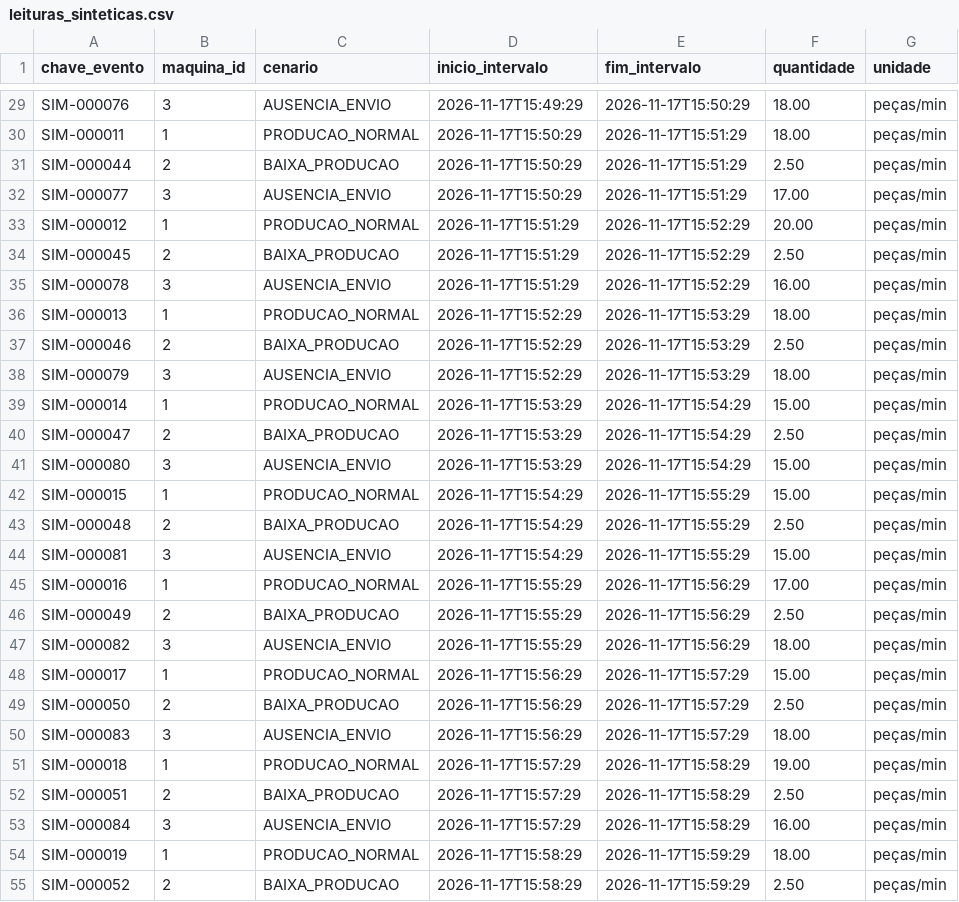
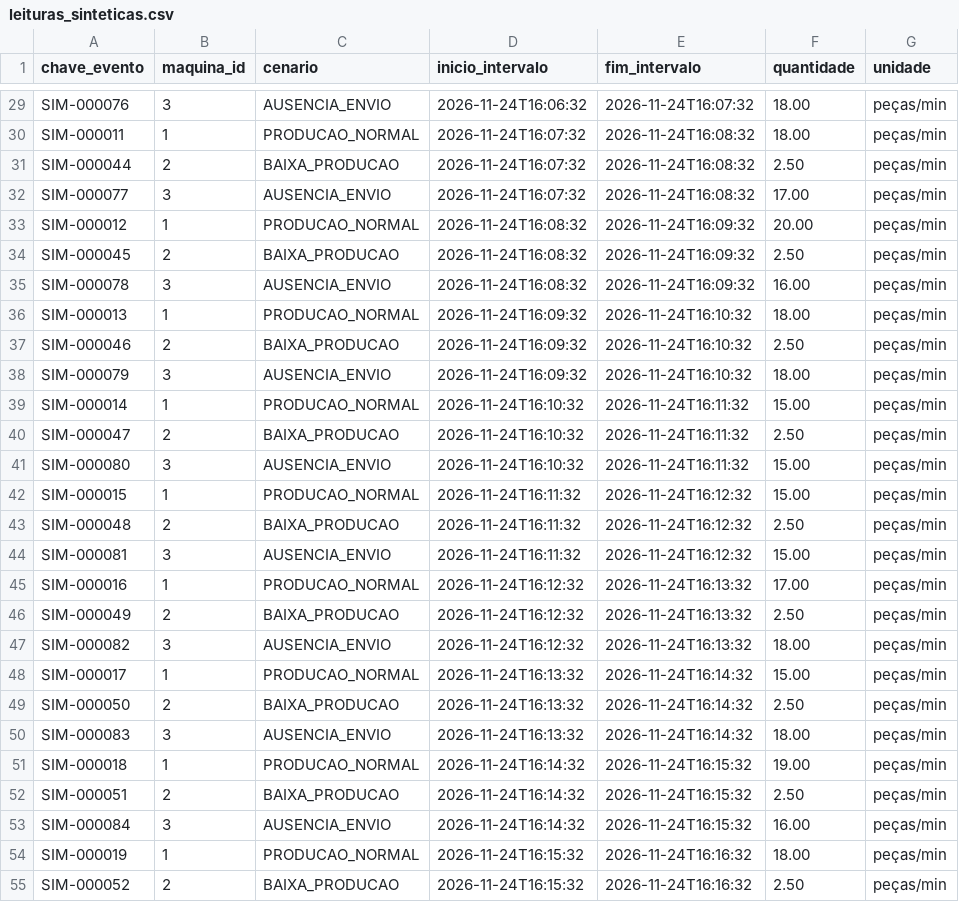
Before and after one commit to jose200175/Monitor_Producao, a CSV file: dados/leituras_sinteticas.csv, drawn as a sheet; only a part is shown, gaps mark what is left out; the diff covers the shown part only.

```diff
--- a/dados/leituras_sinteticas.csv
+++ b/dados/leituras_sinteticas.csv
@@ -29,27 +29,27 @@ chave_evento,maquina_id,cenario,inicio_intervalo,fim_intervalo,quantidade,unidad
-"SIM-000076",3,AUSENCIA_ENVIO,2026-11-17T15:49:29,2026-11-17T15:50:29,18.00,"peças/min"
-"SIM-000011",1,PRODUCAO_NORMAL,2026-11-17T15:50:29,2026-11-17T15:51:29,18.00,"peças/min"
-"SIM-000044",2,BAIXA_PRODUCAO,2026-11-17T15:50:29,2026-11-17T15:51:29,2.50,"peças/min"
-"SIM-000077",3,AUSENCIA_ENVIO,2026-11-17T15:50:29,2026-11-17T15:51:29,17.00,"peças/min"
-"SIM-000012",1,PRODUCAO_NORMAL,2026-11-17T15:51:29,2026-11-17T15:52:29,20.00,"peças/min"
-"SIM-000045",2,BAIXA_PRODUCAO,2026-11-17T15:51:29,2026-11-17T15:52:29,2.50,"peças/min"
-"SIM-000078",3,AUSENCIA_ENVIO,2026-11-17T15:51:29,2026-11-17T15:52:29,16.00,"peças/min"
-"SIM-000013",1,PRODUCAO_NORMAL,2026-11-17T15:52:29,2026-11-17T15:53:29,18.00,"peças/min"
-"SIM-000046",2,BAIXA_PRODUCAO,2026-11-17T15:52:29,2026-11-17T15:53:29,2.50,"peças/min"
-"SIM-000079",3,AUSENCIA_ENVIO,2026-11-17T15:52:29,2026-11-17T15:53:29,18.00,"peças/min"
-"SIM-000014",1,PRODUCAO_NORMAL,2026-11-17T15:53:29,2026-11-17T15:54:29,15.00,"peças/min"
-"SIM-000047",2,BAIXA_PRODUCAO,2026-11-17T15:53:29,2026-11-17T15:54:29,2.50,"peças/min"
-"SIM-000080",3,AUSENCIA_ENVIO,2026-11-17T15:53:29,2026-11-17T15:54:29,15.00,"peças/min"
-"SIM-000015",1,PRODUCAO_NORMAL,2026-11-17T15:54:29,2026-11-17T15:55:29,15.00,"peças/min"
-"SIM-000048",2,BAIXA_PRODUCAO,2026-11-17T15:54:29,2026-11-17T15:55:29,2.50,"peças/min"
-"SIM-000081",3,AUSENCIA_ENVIO,2026-11-17T15:54:29,2026-11-17T15:55:29,15.00,"peças/min"
-"SIM-000016",1,PRODUCAO_NORMAL,2026-11-17T15:55:29,2026-11-17T15:56:29,17.00,"peças/min"
-"SIM-000049",2,BAIXA_PRODUCAO,2026-11-17T15:55:29,2026-11-17T15:56:29,2.50,"peças/min"
-"SIM-000082",3,AUSENCIA_ENVIO,2026-11-17T15:55:29,2026-11-17T15:56:29,18.00,"peças/min"
-"SIM-000017",1,PRODUCAO_NORMAL,2026-11-17T15:56:29,2026-11-17T15:57:29,15.00,"peças/min"
-"SIM-000050",2,BAIXA_PRODUCAO,2026-11-17T15:56:29,2026-11-17T15:57:29,2.50,"peças/min"
-"SIM-000083",3,AUSENCIA_ENVIO,2026-11-17T15:56:29,2026-11-17T15:57:29,18.00,"peças/min"
-"SIM-000018",1,PRODUCAO_NORMAL,2026-11-17T15:57:29,2026-11-17T15:58:29,19.00,"peças/min"
-"SIM-000051",2,BAIXA_PRODUCAO,2026-11-17T15:57:29,2026-11-17T15:58:29,2.50,"peças/min"
-"SIM-000084",3,AUSENCIA_ENVIO,2026-11-17T15:57:29,2026-11-17T15:58:29,16.00,"peças/min"
-"SIM-000019",1,PRODUCAO_NORMAL,2026-11-17T15:58:29,2026-11-17T15:59:29,18.00,"peças/min"
-"SIM-000052",2,BAIXA_PRODUCAO,2026-11-17T15:58:29,2026-11-17T15:59:29,2.50,"peças/min"
+"SIM-000076",3,AUSENCIA_ENVIO,2026-11-24T16:06:32,2026-11-24T16:07:32,18.00,"peças/min"
+"SIM-000011",1,PRODUCAO_NORMAL,2026-11-24T16:07:32,2026-11-24T16:08:32,18.00,"peças/min"
+"SIM-000044",2,BAIXA_PRODUCAO,2026-11-24T16:07:32,2026-11-24T16:08:32,2.50,"peças/min"
+"SIM-000077",3,AUSENCIA_ENVIO,2026-11-24T16:07:32,2026-11-24T16:08:32,17.00,"peças/min"
+"SIM-000012",1,PRODUCAO_NORMAL,2026-11-24T16:08:32,2026-11-24T16:09:32,20.00,"peças/min"
+"SIM-000045",2,BAIXA_PRODUCAO,2026-11-24T16:08:32,2026-11-24T16:09:32,2.50,"peças/min"
+"SIM-000078",3,AUSENCIA_ENVIO,2026-11-24T16:08:32,2026-11-24T16:09:32,16.00,"peças/min"
+"SIM-000013",1,PRODUCAO_NORMAL,2026-11-24T16:09:32,2026-11-24T16:10:32,18.00,"peças/min"
+"SIM-000046",2,BAIXA_PRODUCAO,2026-11-24T16:09:32,2026-11-24T16:10:32,2.50,"peças/min"
+"SIM-000079",3,AUSENCIA_ENVIO,2026-11-24T16:09:32,2026-11-24T16:10:32,18.00,"peças/min"
+"SIM-000014",1,PRODUCAO_NORMAL,2026-11-24T16:10:32,2026-11-24T16:11:32,15.00,"peças/min"
+"SIM-000047",2,BAIXA_PRODUCAO,2026-11-24T16:10:32,2026-11-24T16:11:32,2.50,"peças/min"
+"SIM-000080",3,AUSENCIA_ENVIO,2026-11-24T16:10:32,2026-11-24T16:11:32,15.00,"peças/min"
+"SIM-000015",1,PRODUCAO_NORMAL,2026-11-24T16:11:32,2026-11-24T16:12:32,15.00,"peças/min"
+"SIM-000048",2,BAIXA_PRODUCAO,2026-11-24T16:11:32,2026-11-24T16:12:32,2.50,"peças/min"
+"SIM-000081",3,AUSENCIA_ENVIO,2026-11-24T16:11:32,2026-11-24T16:12:32,15.00,"peças/min"
+"SIM-000016",1,PRODUCAO_NORMAL,2026-11-24T16:12:32,2026-11-24T16:13:32,17.00,"peças/min"
+"SIM-000049",2,BAIXA_PRODUCAO,2026-11-24T16:12:32,2026-11-24T16:13:32,2.50,"peças/min"
+"SIM-000082",3,AUSENCIA_ENVIO,2026-11-24T16:12:32,2026-11-24T16:13:32,18.00,"peças/min"
+"SIM-000017",1,PRODUCAO_NORMAL,2026-11-24T16:13:32,2026-11-24T16:14:32,15.00,"peças/min"
+"SIM-000050",2,BAIXA_PRODUCAO,2026-11-24T16:13:32,2026-11-24T16:14:32,2.50,"peças/min"
+"SIM-000083",3,AUSENCIA_ENVIO,2026-11-24T16:13:32,2026-11-24T16:14:32,18.00,"peças/min"
+"SIM-000018",1,PRODUCAO_NORMAL,2026-11-24T16:14:32,2026-11-24T16:15:32,19.00,"peças/min"
+"SIM-000051",2,BAIXA_PRODUCAO,2026-11-24T16:14:32,2026-11-24T16:15:32,2.50,"peças/min"
+"SIM-000084",3,AUSENCIA_ENVIO,2026-11-24T16:14:32,2026-11-24T16:15:32,16.00,"peças/min"
+"SIM-000019",1,PRODUCAO_NORMAL,2026-11-24T16:15:32,2026-11-24T16:16:32,18.00,"peças/min"
+"SIM-000052",2,BAIXA_PRODUCAO,2026-11-24T16:15:32,2026-11-24T16:16:32,2.50,"peças/min"
```
Also changed, not shown: 146 edited cells elsewhere in this file, 18 other files.
